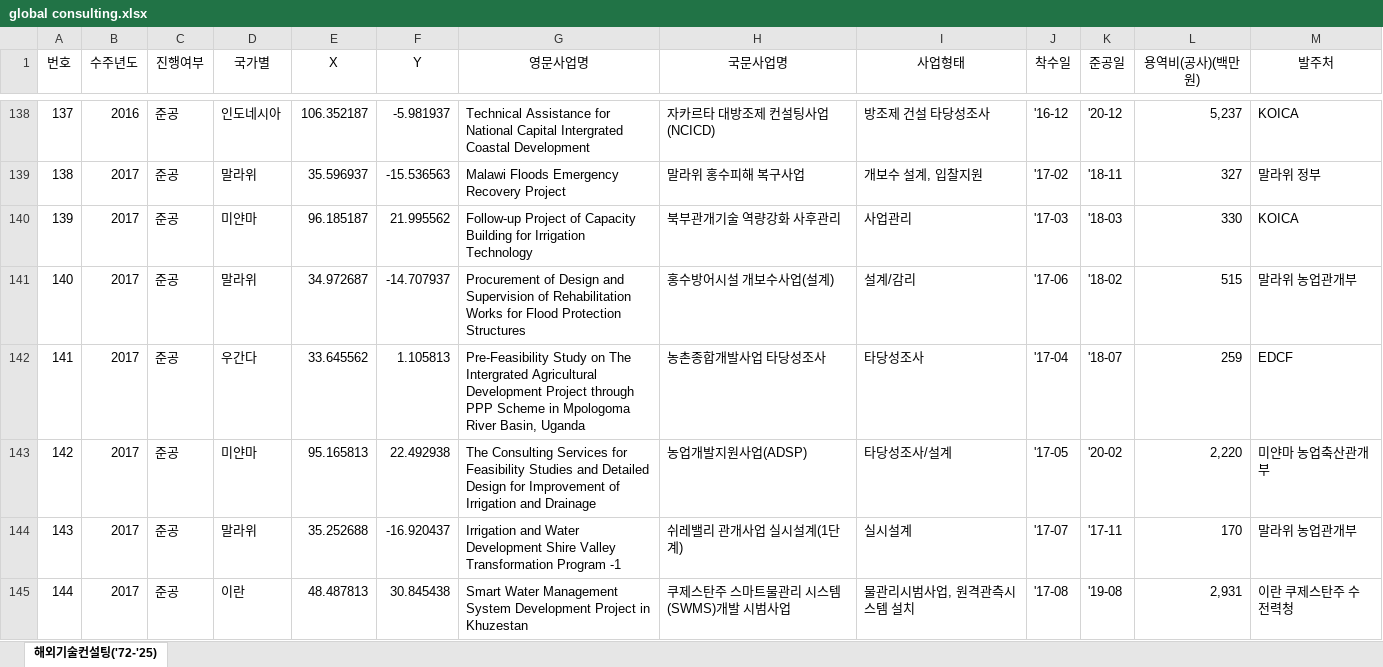
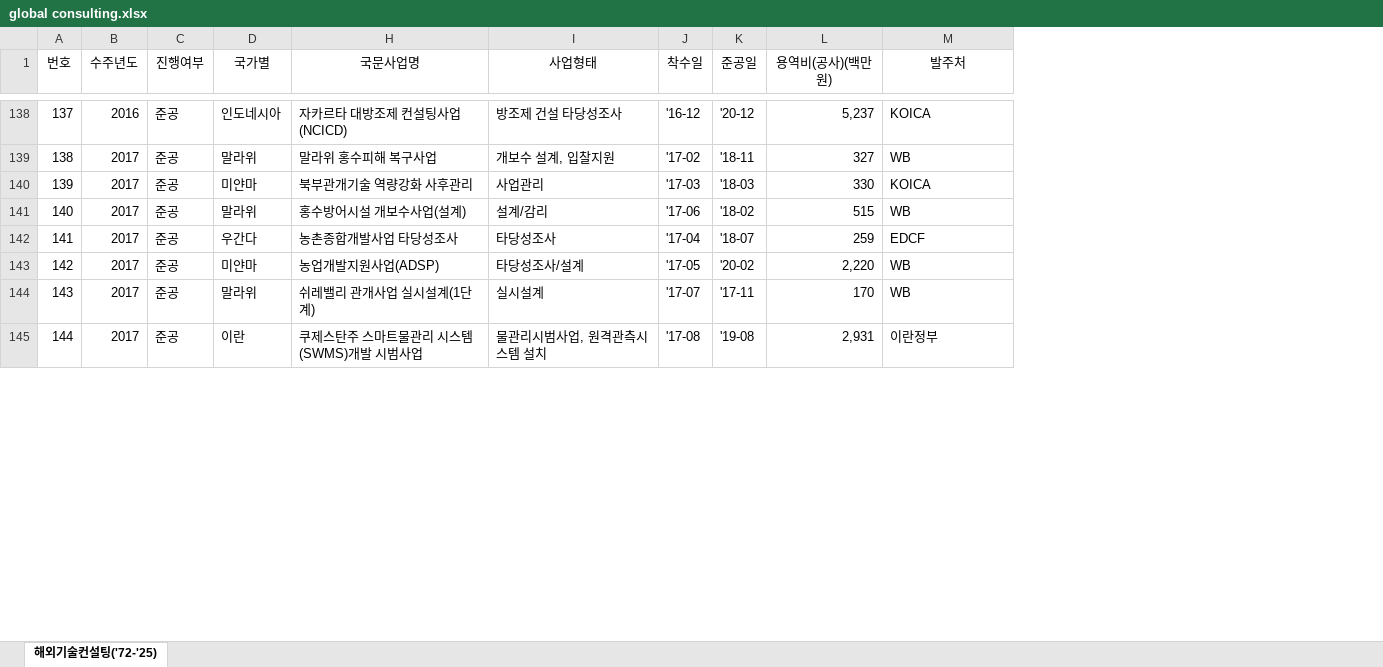
Before and after one commit to KRC-Global/KRC, an Excel workbook: data/global consulting.xlsx, sheet 해외기술컨설팅('72-'25), drawn as a sheet; only a part is shown, gaps mark what is left out; values as stored, in another font and other column widths than the file's, no borders; removed rows and columns are numbered as before the commit, all else as after; the diff covers the shown part only; the diff names each change by its address in the sheet, - before the commit and + after, or states it on an @@ line.

```diff
--- a/data/global consulting.xlsx (sheet 해외기술컨설팅('72-'25))
+++ b/data/global consulting.xlsx (sheet 해외기술컨설팅('72-'25))
@@ column E (X) hidden, rows 138-145: 106.352187 | 35.596937 | 96.185187 | 34.972687 | 33.645562 | 95.165813 | 35.252688 | 48.487813 @@
@@ column F (Y) hidden, rows 138-145: -5.981937 | -15.536563 | 21.995562 | -14.707937 | 1.105813 | 22.492938 | -16.920437 | 30.845438 @@
@@ column G (영문사업명) hidden, rows 138-145: Technical Assistance for National Capital Intergrated Coastal Development | Malawi Floods Emergency Recovery Project | Follow-up Project of Capacity Building for Irrigation Technology | Procurement of Design and Supervision of Rehabilitation Works for Flood Protection Structures | Pre-Feasibility Study on The Intergrated Agricultural Development Project through PPP Scheme in Mpologoma River Basin, Uganda | The Consulting Services for Feasibility Studies and Detailed Design for Improvement of Irrigation and Drainage | Irrigation and Water Development Shire Valley Transformation Program -1 | Smart Water Management System Development Project in Khuzestan @@
-M139 (발주처): 말라위 정부
+M139 (발주처): WB
-M141 (발주처): 말라위 농업관개부
+M141 (발주처): WB
-M143 (발주처): 미얀마 농업축산관개부
+M143 (발주처): WB
-M144 (발주처): 말라위 농업관개부
+M144 (발주처): WB
-M145 (발주처): 이란 쿠제스탄주 수전력청
+M145 (발주처): 이란정부
```
Also changed, not shown: 1 added row, 2 removed rows and 73 edited cells elsewhere in this sheet, 1 other file.
